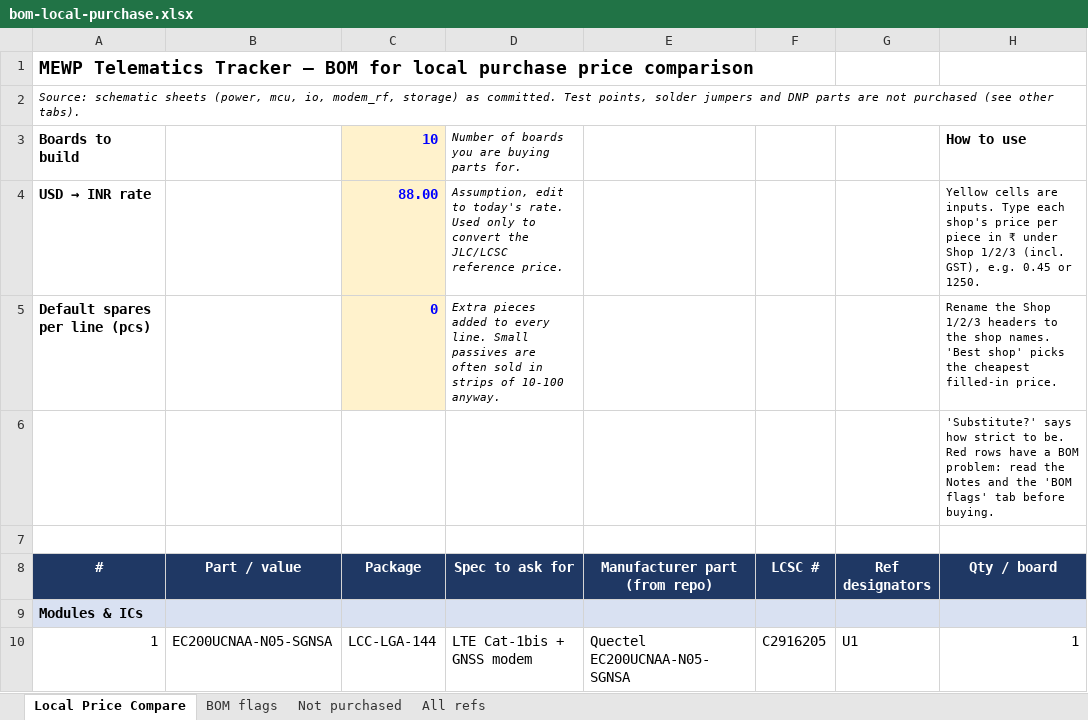
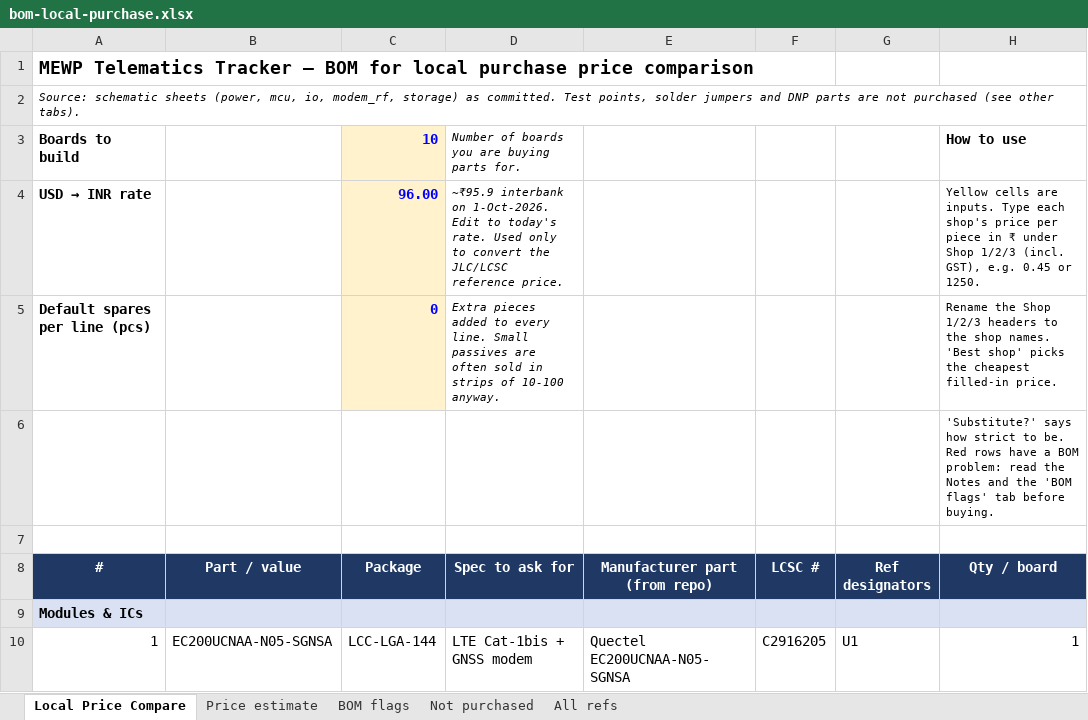
Before and after one commit to Immanueldavidckp/schematics, an Excel workbook: out/bom-local-purchase.xlsx, sheet Local Price Compare, drawn as a sheet; only a part is shown; values as stored, in another font and other column widths than the file's, no borders; the diff names each change by its address in the sheet, - before the commit and + after, or states it on an @@ line.

```diff
--- a/out/bom-local-purchase.xlsx (sheet Local Price Compare)
+++ b/out/bom-local-purchase.xlsx (sheet Local Price Compare)
+sheet tab: Price estimate
-C4 (Package): 88.00
+C4 (Package): 96.00
-D4 (Spec to ask for): Assumption, edit to today's…
+D4 (Spec to ask for): ~₹95.9 interbank on 1-Oct-2026. Edit to today's…
```
Also changed, not shown: sheet BOM flags, 1 other file.
